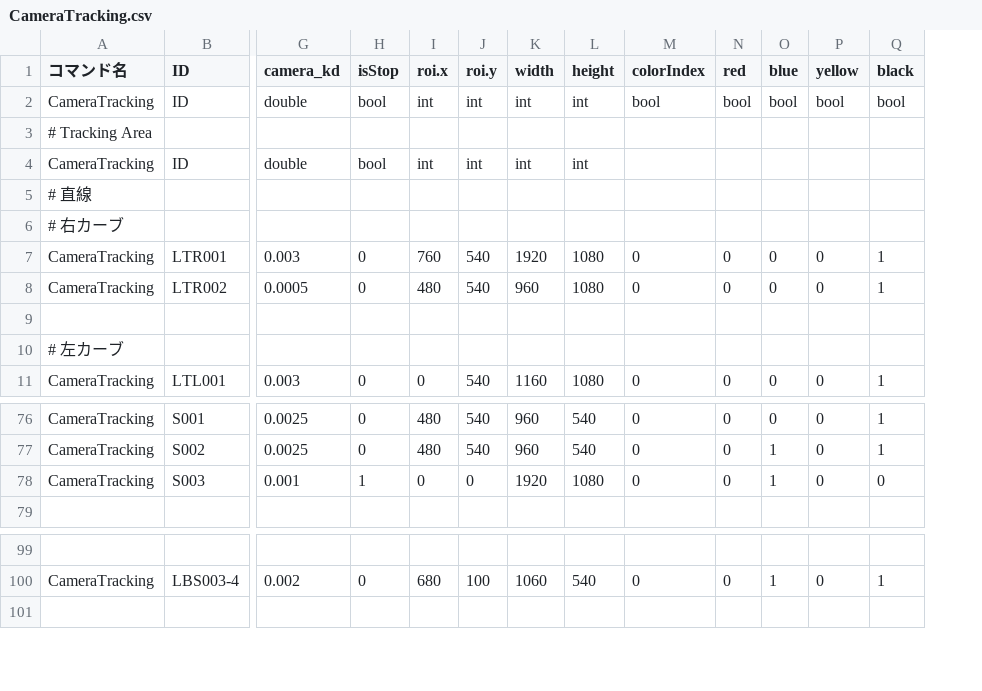
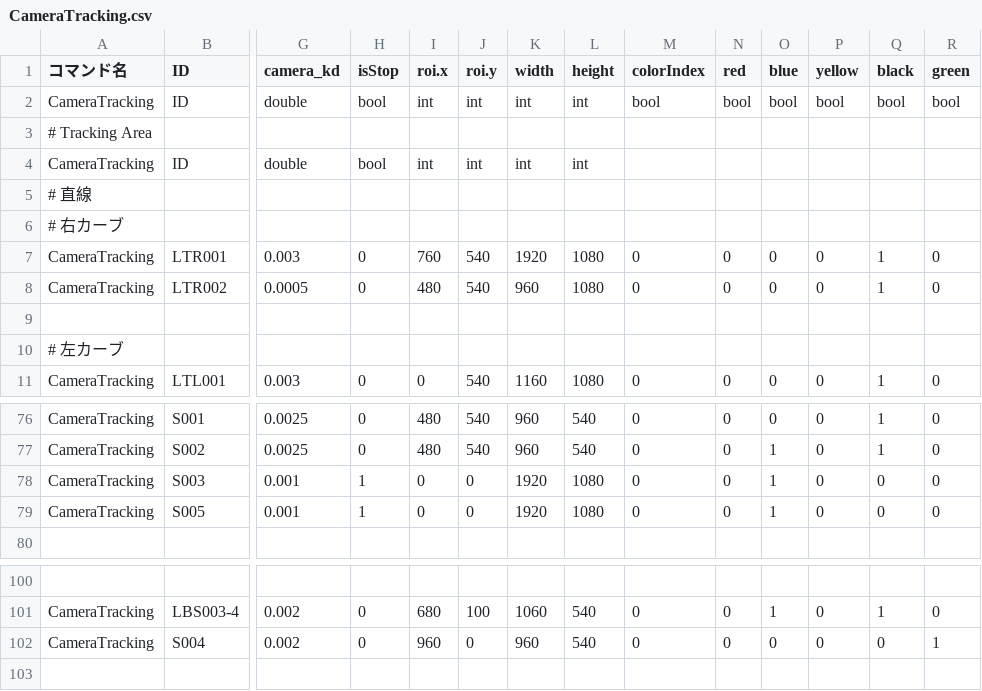
Before and after one commit to KatLab-MiyazakiUniv/etrobocon2026, a CSV file: datafiles/commands/Motions/CameraTracking.csv, drawn as a sheet; only a part is shown, gaps mark what is left out; rows hold the shown columns only; the diff names each change by its address in the sheet, - before the commit and + after, or states it on an @@ line.

```diff
--- a/datafiles/commands/Motions/CameraTracking.csv
+++ b/datafiles/commands/Motions/CameraTracking.csv
+column R (green), rows 2-11: bool |  |  |  |  | 0 | 0 |  |  | 0; rows 76-78: all 0; row 101: 0
+row 79: CameraTracking | S005 | 0.001 | 1 | 0 | 0 | 1920 | 1080 | 0 | 0 | 1 | 0 | 0 | 0
+row 102: CameraTracking | S004 | 0.002 | 0 | 960 | 0 | 960 | 540 | 0 | 0 | 0 | 0 | 0 | 1
```
Also changed, not shown: datafiles/commands/Area/ETZumoLeft.csv, datafiles/commands/Conditions/ColorRegion.csv, 1 other file.
